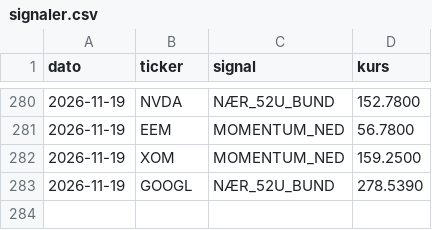
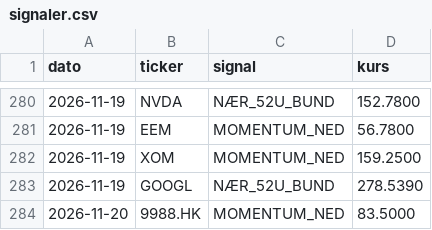
Before and after one commit to JonasRasmussenAktie/aktieoversigt, a CSV file: signaler.csv, drawn as a sheet; only a part is shown, gaps mark what is left out; the diff names each change by its address in the sheet, - before the commit and + after, or states it on an @@ line.

Commit message:
Opdater signal-log

```diff
--- a/signaler.csv
+++ b/signaler.csv
+row 284: 2026-11-20 | 9988.HK | MOMENTUM_NED | 83.5000
```
